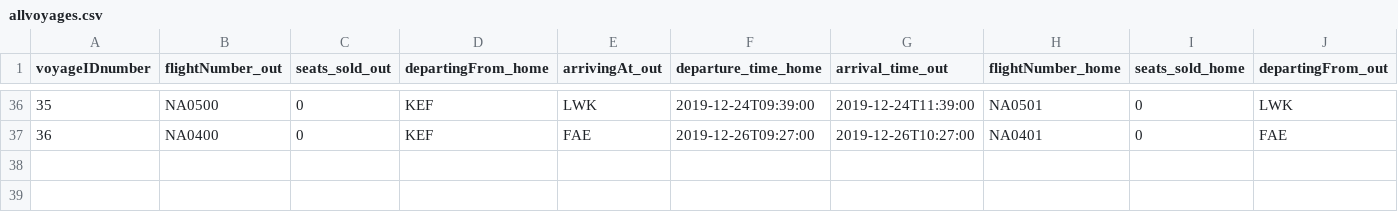
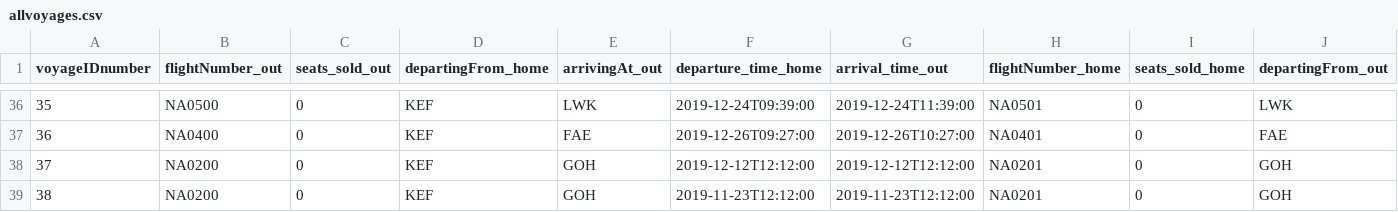
Before and after one commit to helenaj18/Dagb-k, a CSV file: NaNair/UPDATEDSTUDENTDATA/allvoyages.csv, drawn as a sheet; only a part is shown, gaps mark what is left out; rows hold the shown columns only; the diff names each change by its address in the sheet, - before the commit and + after, or states it on an @@ line.

Commit message:
til baka i add voyage

```diff
--- a/NaNair/UPDATEDSTUDENTDATA/allvoyages.csv
+++ b/NaNair/UPDATEDSTUDENTDATA/allvoyages.csv
+row 38: 37 | NA0200 | 0 | KEF | GOH | 2019-12-12T12:12:00 | 2019-12-12T12:12:00 | NA0201 | 0 | GOH
+row 39: 38 | NA0200 | 0 | KEF | GOH | 2019-11-23T12:12:00 | 2019-11-23T12:12:00 | NA0201 | 0 | GOH
```
Also changed, not shown: 1 other file.
